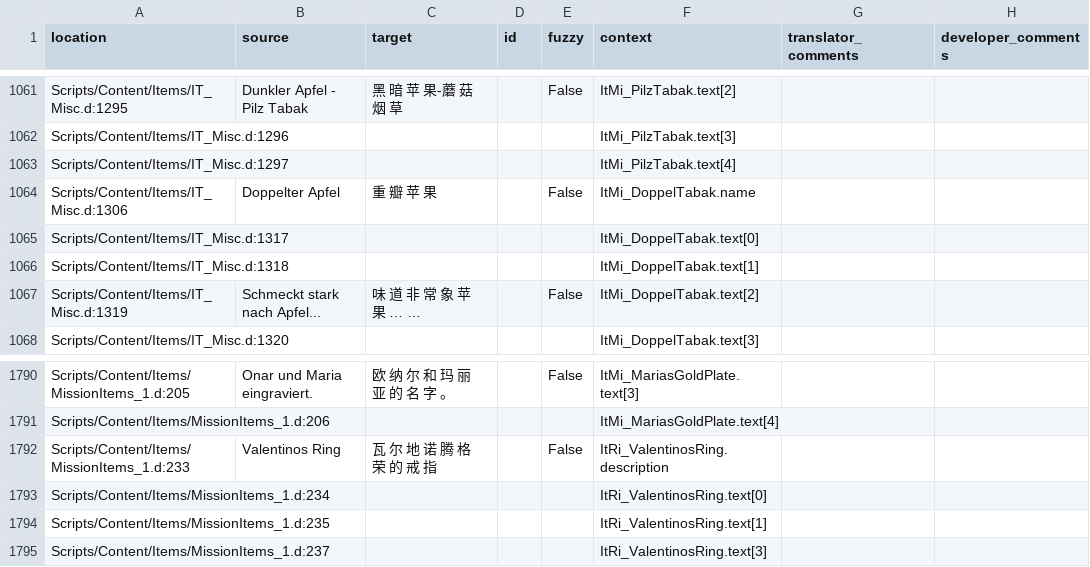
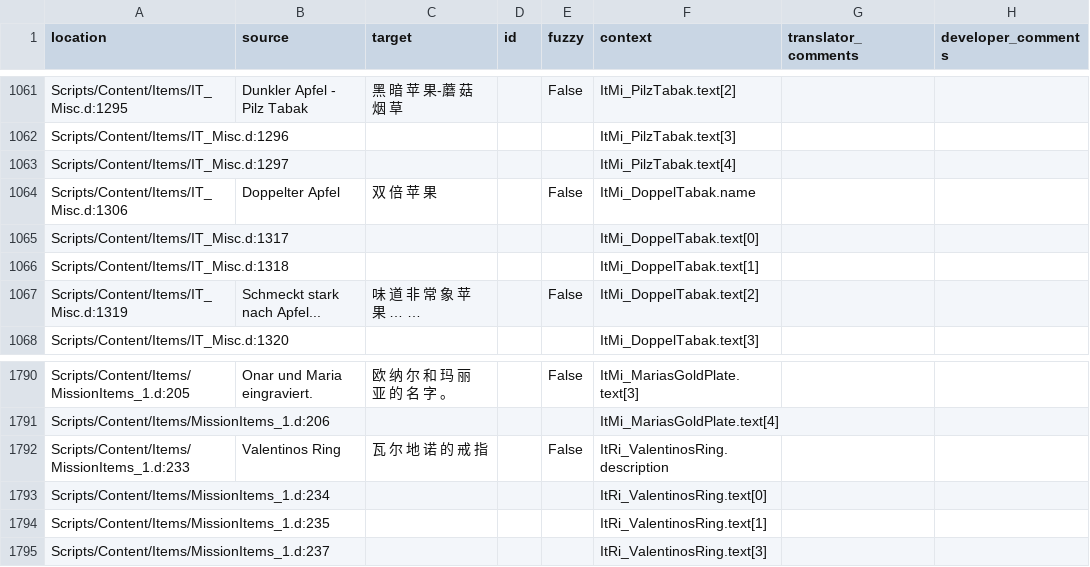
Before and after one commit to auronen/Gothic-2-localization, a CSV file: .translations/zh_Hans/Items.csv, drawn as a sheet; only a part is shown, gaps mark what is left out; the diff covers the shown part only.

```diff
--- a/.translations/zh_Hans/Items.csv
+++ b/.translations/zh_Hans/Items.csv
@@ -1063,3 +1063,3 @@
 "Scripts/Content/Items/IT_Misc.d:1297","","","","","ItMi_PilzTabak.text[4]","",""
-"Scripts/Content/Items/IT_Misc.d:1306","Doppelter Apfel","重 瓣 苹 果","","False","ItMi_DoppelTabak.name","",""
+"Scripts/Content/Items/IT_Misc.d:1306","Doppelter Apfel","双 倍 苹 果","","False","ItMi_DoppelTabak.name","",""
 "Scripts/Content/Items/IT_Misc.d:1317","","","","","ItMi_DoppelTabak.text[0]","",""
@@ -1791,3 +1791,3 @@
 "Scripts/Content/Items/MissionItems_1.d:206","","","","","ItMi_MariasGoldPlate.text[4]","",""
-"Scripts/Content/Items/MissionItems_1.d:233","Valentinos Ring","瓦 尔 地 诺 腾 格 荣 的 戒 指","","False","ItRi_ValentinosRing.description","",""
+"Scripts/Content/Items/MissionItems_1.d:233","Valentinos Ring","瓦 尔 地 诺 的 戒 指","","False","ItRi_ValentinosRing.description","",""
 "Scripts/Content/Items/MissionItems_1.d:234","","","","","ItRi_ValentinosRing.text[0]","",""
```
Also changed, not shown: 15 edited cells elsewhere in this file.
